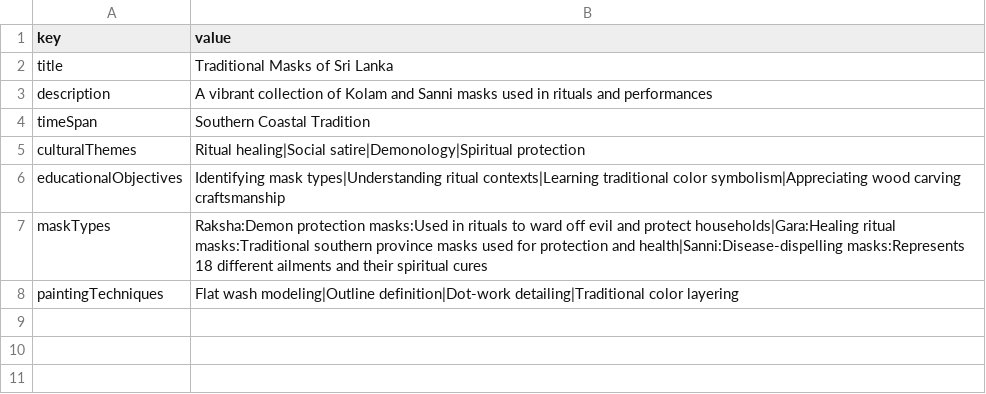
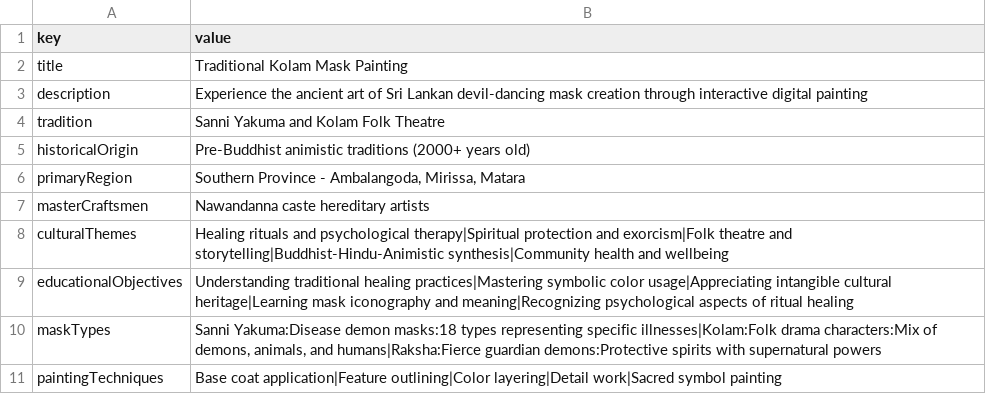
Before and after one commit to SDP-1/Interactive-Device-Platforms-for-Museums-IDPM, a CSV file: Basii Full Component/Craft_Simulation_Component/public/data/maskPaintingMetadata.csv, drawn as a sheet.

```diff
--- a/Basii Full Component/Craft_Simulation_Component/public/data/maskPaintingMetadata.csv
+++ b/Basii Full Component/Craft_Simulation_Component/public/data/maskPaintingMetadata.csv
@@ -1,8 +1,11 @@
 key,value
-title,"Traditional Masks of Sri Lanka"
-description,"A vibrant collection of Kolam and Sanni masks used in rituals and performances"
-timeSpan,"Southern Coastal Tradition"
-culturalThemes,"Ritual healing|Social satire|Demonology|Spiritual protection"
-educationalObjectives,"Identifying mask types|Understanding ritual contexts|Learning traditional color symbolism|Appreciating wood carving craftsmanship"
-maskTypes,"Raksha:Demon protection masks:Used in rituals to ward off evil and protect households|Gara:Healing ritual masks:Traditional southern province masks used for protection and health|Sanni:Disease-dispelling masks:Represents 18 different ailments and their spiritual cures"
-paintingTechniques,"Flat wash modeling|Outline definition|Dot-work detailing|Traditional color layering"
+title,"Traditional Kolam Mask Painting"
+description,"Experience the ancient art of Sri Lankan devil-dancing mask creation through interactive digital painting"
+tradition,"Sanni Yakuma and Kolam Folk Theatre"
+historicalOrigin,"Pre-Buddhist animistic traditions (2000+ years old)"
+primaryRegion,"Southern Province - Ambalangoda, Mirissa, Matara"
+masterCraftsmen,"Nawandanna caste hereditary artists"
+culturalThemes,"Healing rituals and psychological therapy|Spiritual protection and exorcism|Folk theatre and storytelling|Buddhist-Hindu-Animistic synthesis|Community health and wellbeing"
+educationalObjectives,"Understanding traditional healing practices|Mastering symbolic color usage|Appreciating intangible cultural heritage|Learning mask iconography and meaning|Recognizing psychological aspects of ritual healing"
+maskTypes,"Sanni Yakuma:Disease demon masks:18 types representing specific illnesses|Kolam:Folk drama characters:Mix of demons, animals, and humans|Raksha:Fierce guardian demons:Protective spirits with supernatural powers"
+paintingTechniques,"Base coat application|Feature outlining|Color layering|Detail work|Sacred symbol painting"
```
Also changed, not shown: Basii Full Component/Craft_Simulation_Component/public/data/maskColors.csv, 3 other files.
